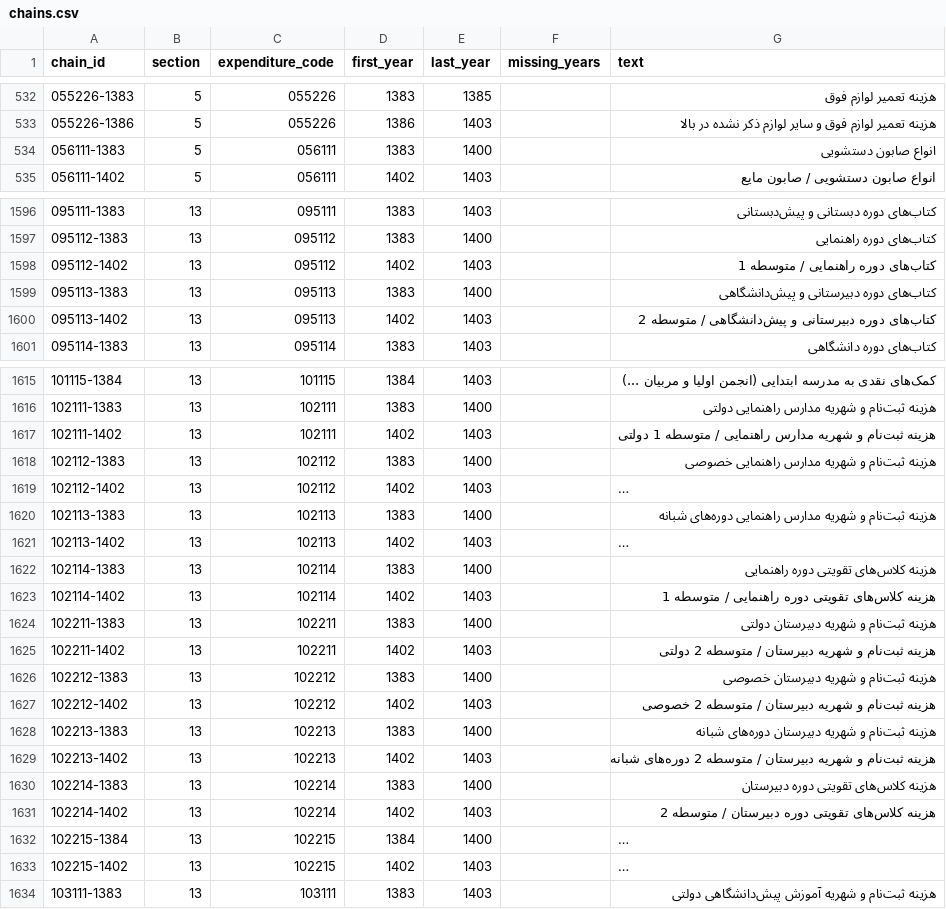
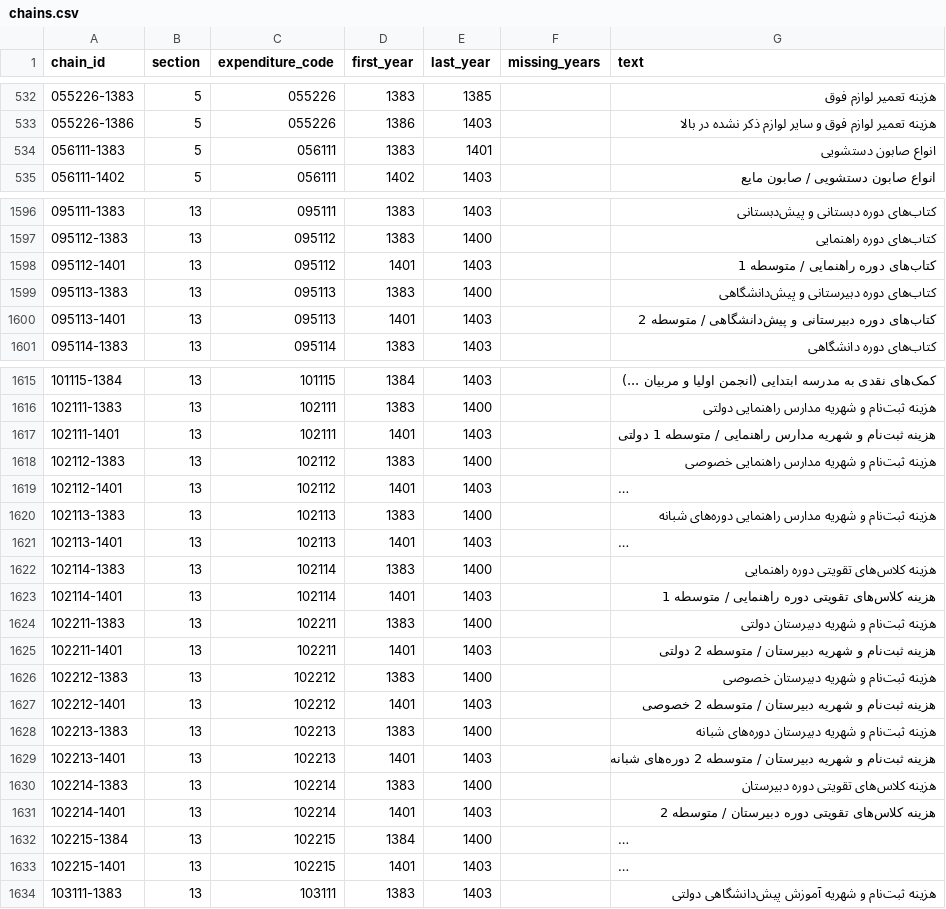
Before and after one commit to Open-Data-for-Iran/HIESIR-Codebook, a CSV file: output/3_items/chains.csv, drawn as a sheet; only a part is shown, gaps mark what is left out; long unchanged cells end in …; the diff names each change by its address in the sheet, - before the commit and + after, or states it on an @@ line.

```diff
--- a/output/3_items/chains.csv
+++ b/output/3_items/chains.csv
-E534 (last_year): 1400
+E534 (last_year): 1401
-A1598 (chain_id): 095112-1402
+A1598 (chain_id): 095112-1401
-D1598 (first_year): 1402
+D1598 (first_year): 1401
-A1600 (chain_id): 095113-1402
+A1600 (chain_id): 095113-1401
-D1600 (first_year): 1402
+D1600 (first_year): 1401
-A1617 (chain_id): 102111-1402
+A1617 (chain_id): 102111-1401
-D1617 (first_year): 1402
+D1617 (first_year): 1401
-A1619 (chain_id): 102112-1402
+A1619 (chain_id): 102112-1401
-D1619 (first_year): 1402
+D1619 (first_year): 1401
-A1621 (chain_id): 102113-1402
+A1621 (chain_id): 102113-1401
-D1621 (first_year): 1402
+D1621 (first_year): 1401
-A1623 (chain_id): 102114-1402
+A1623 (chain_id): 102114-1401
-D1623 (first_year): 1402
+D1623 (first_year): 1401
-A1625 (chain_id): 102211-1402
+A1625 (chain_id): 102211-1401
-D1625 (first_year): 1402
+D1625 (first_year): 1401
-A1627 (chain_id): 102212-1402
+A1627 (chain_id): 102212-1401
-D1627 (first_year): 1402
+D1627 (first_year): 1401
-A1629 (chain_id): 102213-1402
+A1629 (chain_id): 102213-1401
-D1629 (first_year): 1402
+D1629 (first_year): 1401
-A1631 (chain_id): 102214-1402
+A1631 (chain_id): 102214-1401
-D1631 (first_year): 1402
+D1631 (first_year): 1401
-A1633 (chain_id): 102215-1402
+A1633 (chain_id): 102215-1401
-D1633 (first_year): 1402
+D1633 (first_year): 1401
```
Also changed, not shown: curated/3_items/links.csv, data/pdfs.csv, 21 other files.
